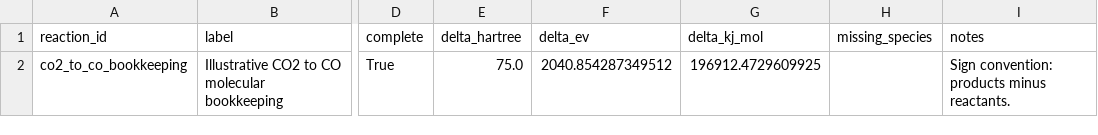
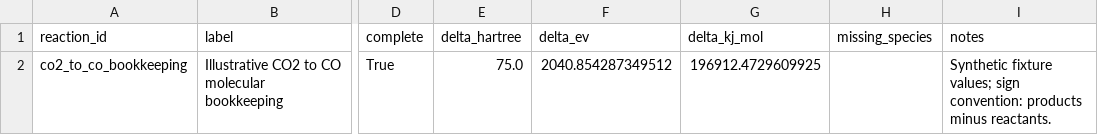
Before and after one commit to angzeli/qchem_workbench, a CSV file: examples/co2rr_molecular/reaction_table_example.csv, drawn as a sheet; only a part is shown, gaps mark what is left out; the diff names each change by its address in the sheet, - before the commit and + after, or states it on an @@ line.

```diff
--- a/examples/co2rr_molecular/reaction_table_example.csv
+++ b/examples/co2rr_molecular/reaction_table_example.csv
-I2 (notes): Sign convention: products…
+I2 (notes): Synthetic fixture values; sign convention: products…
```
Also changed, not shown: 4 other files.
